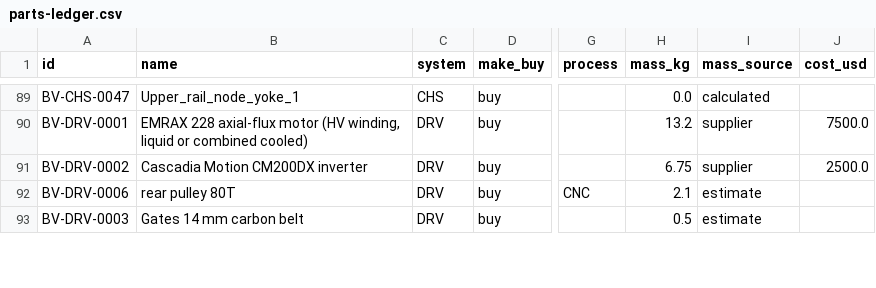
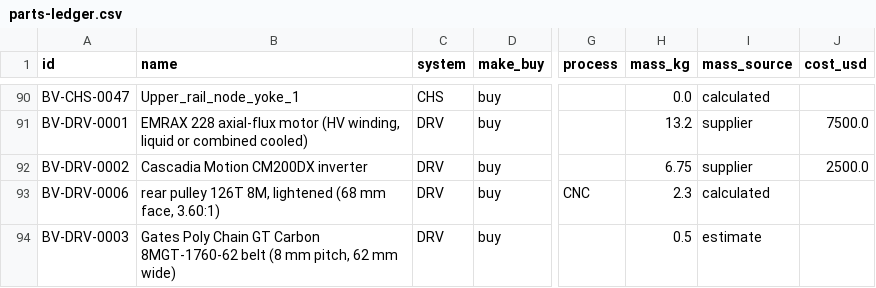
Before and after one commit to domcity2003/bavuso-motors, a CSV file: v1.0/program/data/parts-ledger.csv, drawn as a sheet; only a part is shown, gaps mark what is left out; addresses are those after the commit; the diff covers the shown part only; the diff names each change by its address in the sheet, - before the commit and + after, or states it on an @@ line.

```diff
--- a/v1.0/program/data/parts-ledger.csv
+++ b/v1.0/program/data/parts-ledger.csv
-B93 (name): rear pulley 80T
+B93 (name): rear pulley 126T 8M, lightened (68 mm face, 3.60:1)
-H93 (mass_kg): 2.1
+H93 (mass_kg): 2.3
-I93 (mass_source): estimate
+I93 (mass_source): calculated
-B94 (name): Gates 14 mm carbon belt
+B94 (name): Gates Poly Chain GT Carbon 8MGT-1760-62 belt (8 mm pitch, 62 mm wide)
```
Also changed, not shown: 2 added rows and 1 edited cell elsewhere in this file, v1.0/mass-rollup.csv, v1.0/program/data/bom-v1-indented.csv, 18 other files.
